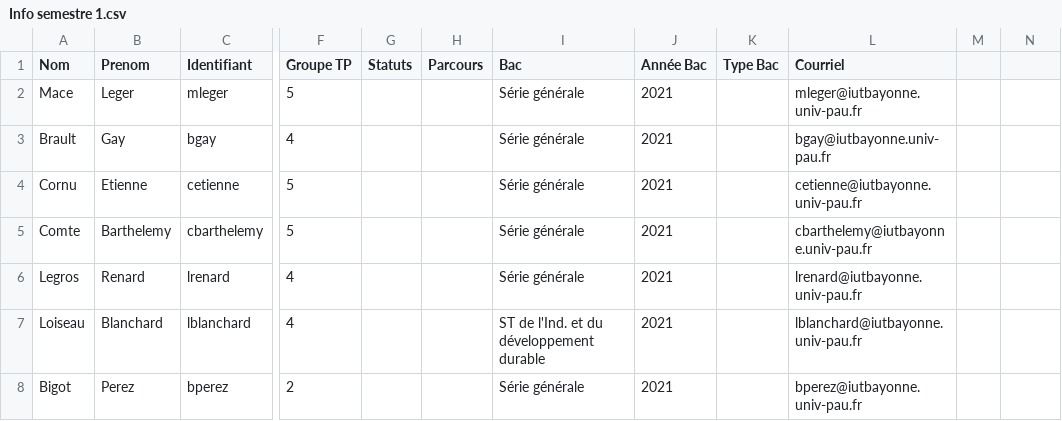
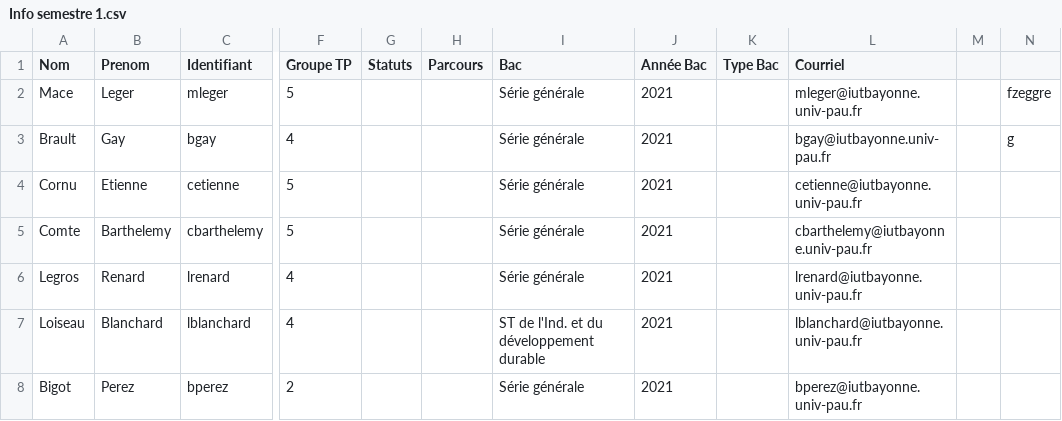
Before and after one commit to samuelhentrics/Controlo, a CSV file: src/Etudiants/Info semestre 1.csv, drawn as a sheet; only a part is shown, gaps mark what is left out; the diff names each change by its address in the sheet, - before the commit and + after, or states it on an @@ line.

```diff
--- a/src/Etudiants/Info semestre 1.csv
+++ b/src/Etudiants/Info semestre 1.csv
-N2: (empty)
+N2: fzeggre
-N3: (empty)
+N3: g
```
Also changed, not shown: 5 other files.
